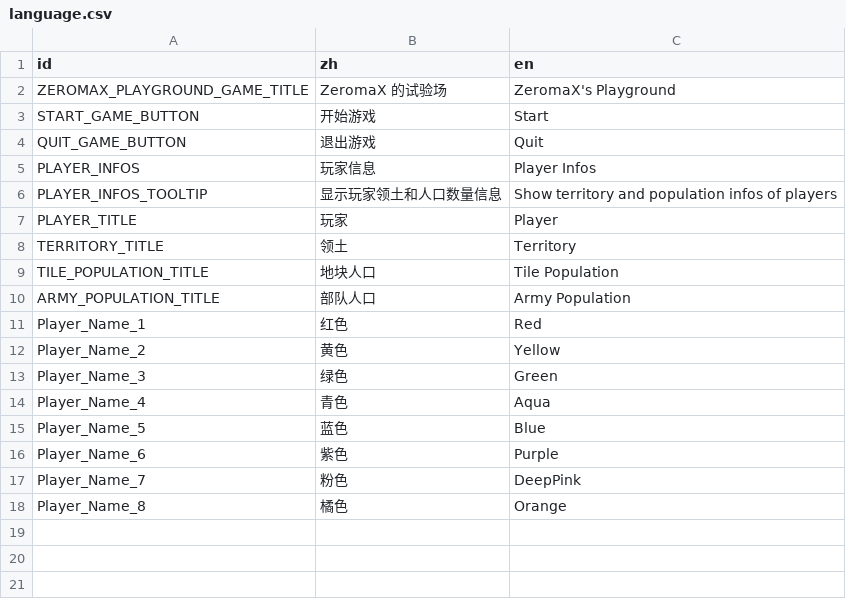
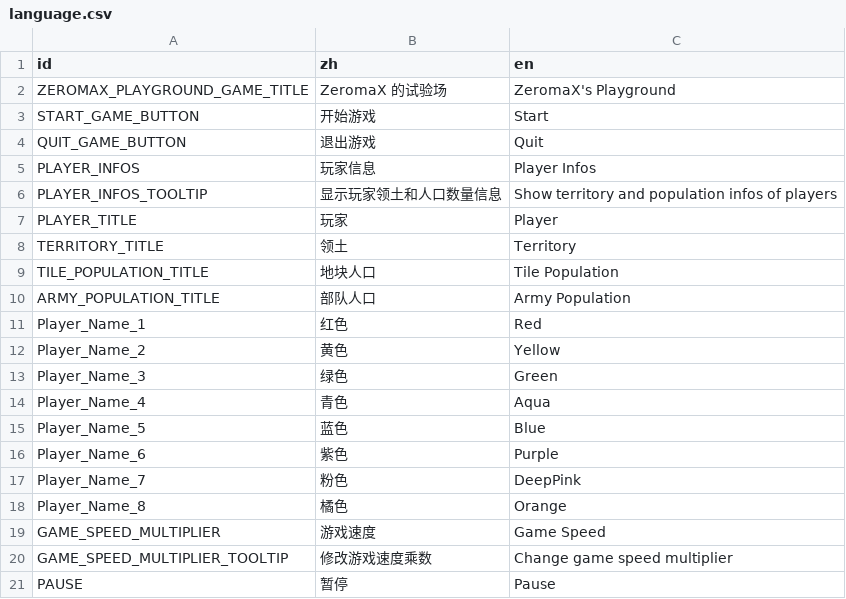
Before and after one commit to ZeromaXHe/ZeromaX-s-Playground, a CSV file: MainGame/localization/language.csv, drawn as a sheet.

Commit message:
feature(MainGame): 游戏速度调节（暂停；0.25x ~ 4x）

```diff
--- a/MainGame/localization/language.csv
+++ b/MainGame/localization/language.csv
@@ -18 +18,4 @@ Player_Name_7,粉色,DeepPink
 Player_Name_8,橘色,Orange
+GAME_SPEED_MULTIPLIER,游戏速度,Game Speed
+GAME_SPEED_MULTIPLIER_TOOLTIP,修改游戏速度乘数,Change game speed multiplier
+PAUSE,暂停,Pause
```
Also changed, not shown: 15 other files.
